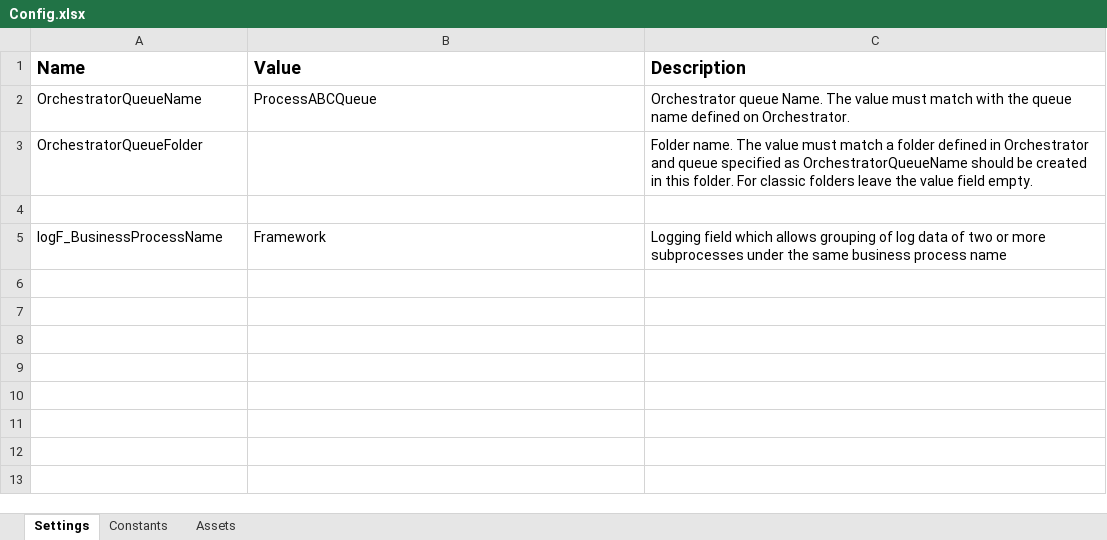
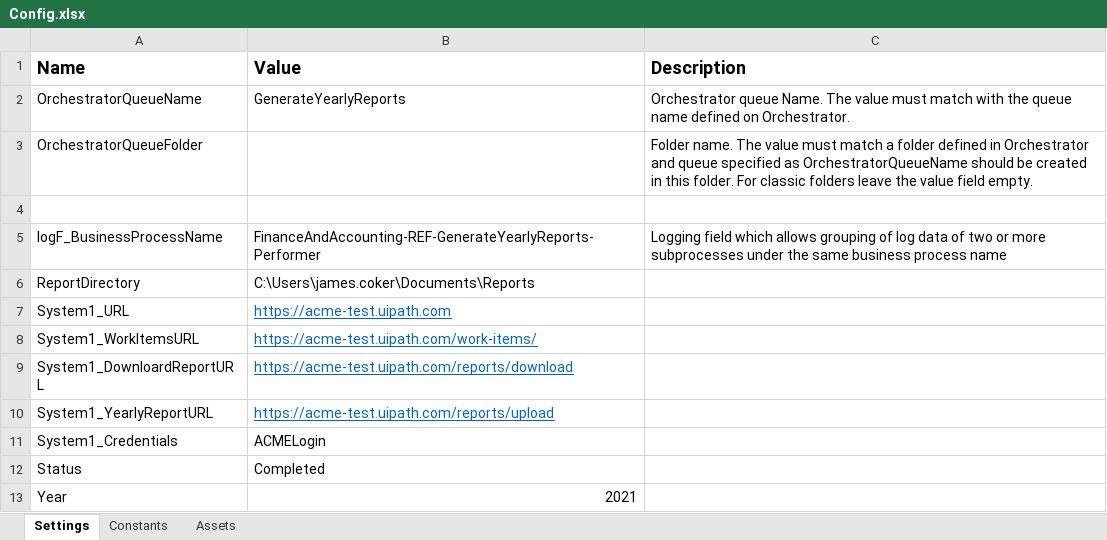
Before and after one commit to TraeCoker/-UiPath-REF-GenerateYearlyReport-Performer, an Excel workbook: Data/Config.xlsx, sheet Settings, drawn as a sheet; values as stored, in another font and other column widths than the file's, no borders; the diff names each change by its address in the sheet, - before the commit and + after, or states it on an @@ line.

Commit message:
Start System1_DownloadReports, Navigate to page, enter TaxID, select year and select each month

```diff
--- a/Data/Config.xlsx (sheet Settings)
+++ b/Data/Config.xlsx (sheet Settings)
-B2 (Value): ProcessABCQueue
+B2 (Value): GenerateYearlyReports
-B5 (Value): Framework
+B5 (Value): FinanceAndAccounting-REF-GenerateYearlyReports-Performer
+row 6: ReportDirectory | C:\Users\james.coker\Documents\Reports
+row 7: System1_URL | https://acme-test.uipath.com
+row 8: System1_WorkItemsURL | https://acme-test.uipath.com/work-items/
+row 9: System1_DownloardReportURL | https://acme-test.uipath.com/reports/download
+row 10: System1_YearlyReportURL | https://acme-test.uipath.com/reports/upload
+row 11: System1_Credentials | ACMELogin
+row 12: Status | Completed
+row 13: Year | 2021
```
Also changed, not shown: 7 other files.
